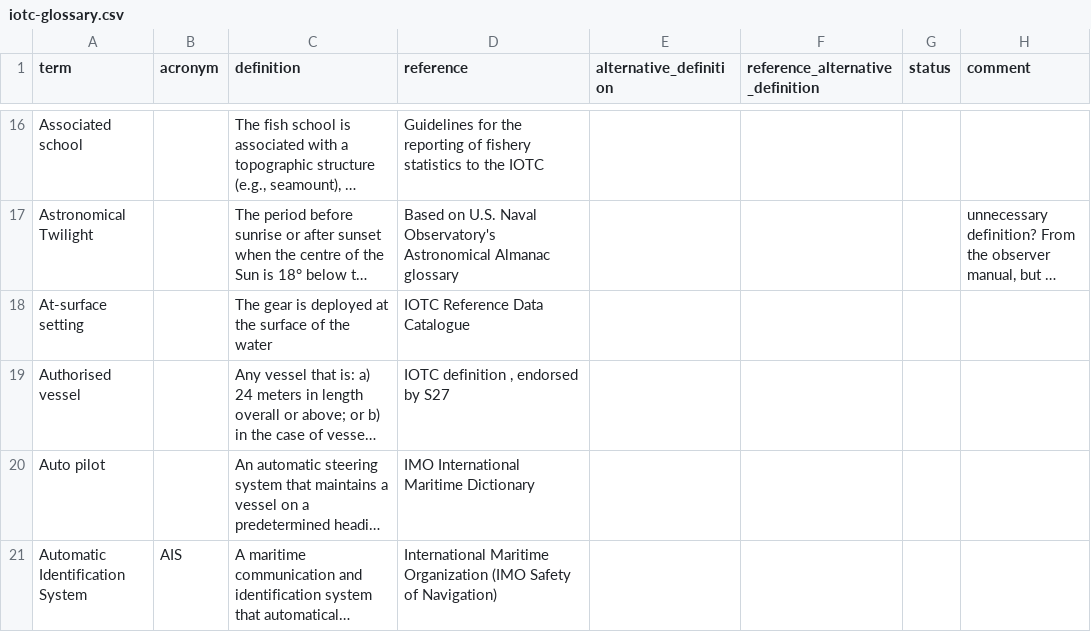
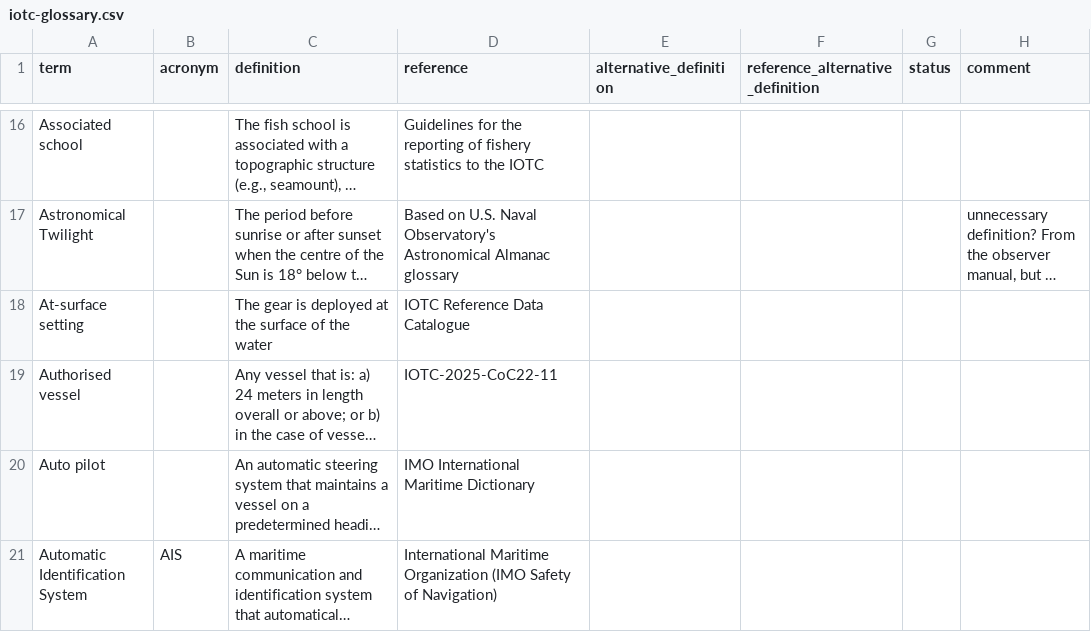
Before and after one commit to iotc-secretariat/iotc-glossaries, a CSV file: inputs/iotc-glossary.csv, drawn as a sheet; only a part is shown, gaps mark what is left out; long unchanged cells end in …; the diff covers the shown part only; the diff names each change by its address in the sheet, - before the commit and + after, or states it on an @@ line.

Commit message:
updating with 2025 agreed IOTC terms

```diff
--- a/inputs/iotc-glossary.csv
+++ b/inputs/iotc-glossary.csv
-D19 (reference): IOTC definition , endorsed by S27
+D19 (reference): IOTC-2025-CoC22-11
```
Also changed, not shown: 38 edited cells elsewhere in this file.
